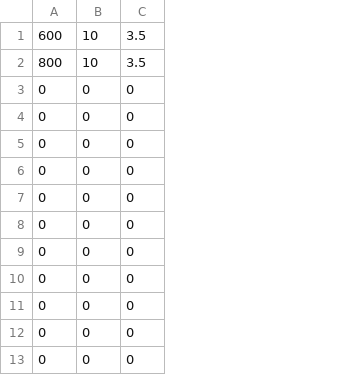
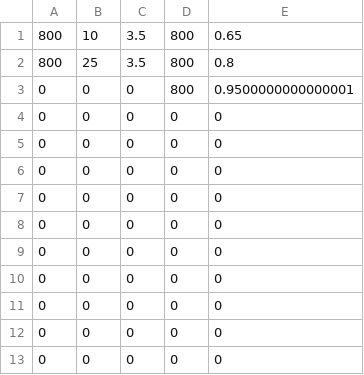
Before and after one commit to Pwubben/BeagleSituation, a CSV file: Evaluation2/Evaluation2/ss3_sc_vectorlabel.csv, drawn as a sheet; only a part is shown; removed rows and columns are numbered as before the commit, all else as after; the diff names each change by its address in the sheet, - before the commit and + after, or states it on an @@ line.

```diff
--- a/Evaluation2/Evaluation2/ss3_sc_vectorlabel.csv
+++ b/Evaluation2/Evaluation2/ss3_sc_vectorlabel.csv
+column D, row 1: 800; rows 3-13: 800 | 0 | 0 | 0 | 0 | 0 | 0 | 0 | 0 | 0 | 0
+column E, row 1: 0.65; rows 3-13: 0.9500000000000001 | 0 | 0 | 0 | 0 | 0 | 0 | 0 | 0 | 0 | 0
-row 1: 600 | 10 | 3.5
+row 2: 800 | 25 | 3.5 | 800 | 0.8
```
Also changed, not shown: 34 other files.
